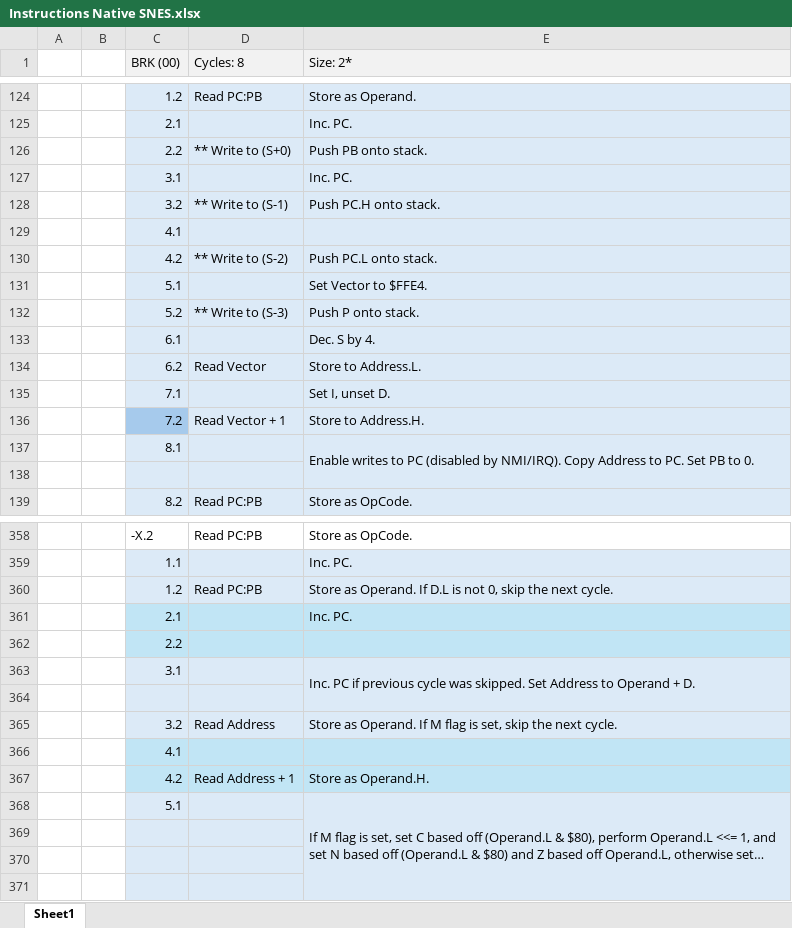
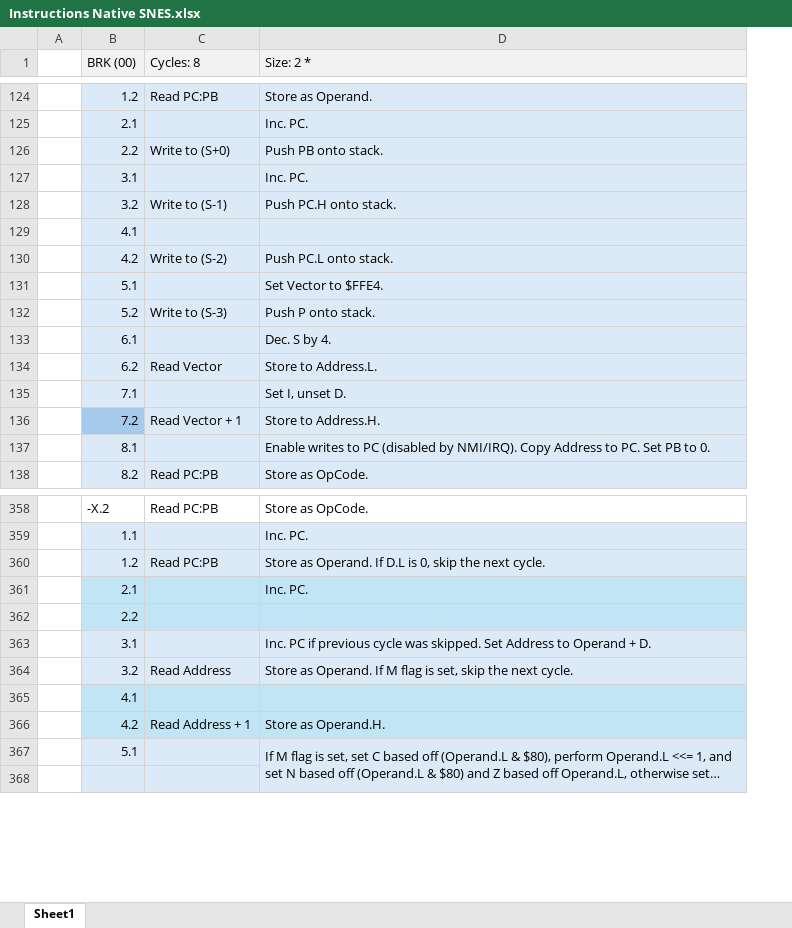
Before and after one commit to L-Spiro/BirdSNES, an Excel workbook: Research/Instructions/Instructions Native SNES.xlsx, sheet Sheet1, drawn as a sheet; only a part is shown, gaps mark what is left out; long unchanged cells end in …; values as stored, in another font and other column widths than the file's, no borders; removed rows and columns are numbered as before the commit, all else as after; the diff covers the shown part only; the diff names each change by its address in the sheet, - before the commit and + after, or states it on an @@ line.

```diff
--- a/Research/Instructions/Instructions Native SNES.xlsx (sheet Sheet1)
+++ b/Research/Instructions/Instructions Native SNES.xlsx (sheet Sheet1)
-column A, empty
-D1: Size: 2*
+D1: Size: 2 *
-C126 (Cycles: 8): ** Write to (S+0)
+C126 (Cycles: 8): Write to (S+0)
-C128 (Cycles: 8): ** Write to (S-1)
+C128 (Cycles: 8): Write to (S-1)
-C130 (Cycles: 8): ** Write to (S-2)
+C130 (Cycles: 8): Write to (S-2)
-C132 (Cycles: 8): ** Write to (S-3)
+C132 (Cycles: 8): Write to (S-3)
-E137:E138 merged
-row 138: (empty)
-D360 (Size: 2 *): …D.L is not 0, skip…
+D360 (Size: 2 *): …D.L is 0, skip…
-E363:E364 merged
-row 364: (empty)
-row 369: (empty)
-row 370: (empty)
```
Also changed, not shown: 609 added rows, 13 removed rows, 6 edited cells and merged cells elsewhere in this sheet, 6 other files.
